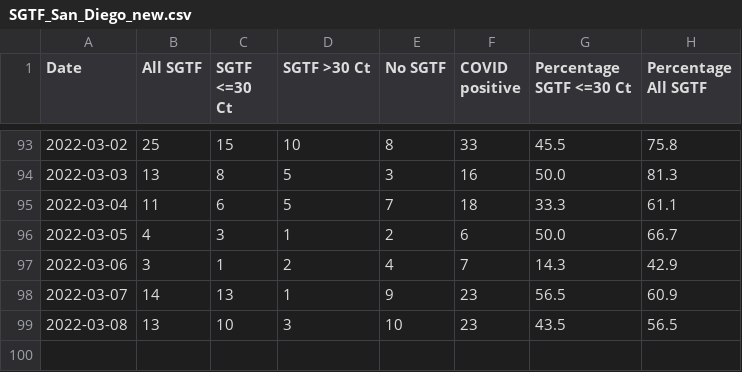
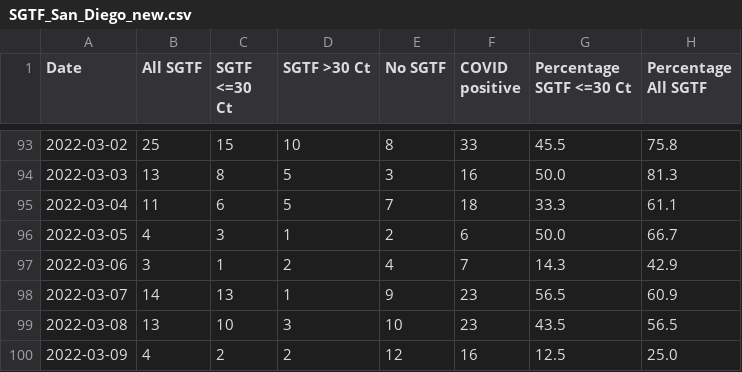
Before and after one commit to andersen-lab/SARS-CoV-2_SGTF_San-Diego, a CSV file: SGTF_San_Diego_new.csv, drawn as a sheet; only a part is shown, gaps mark what is left out.

Commit message:
updated SGTF data

```diff
--- a/SGTF_San_Diego_new.csv
+++ b/SGTF_San_Diego_new.csv
@@ -99 +99,2 @@ Date,All SGTF,SGTF <=30 Ct,SGTF >30 Ct,No SGTF,COVID positive,Percentage SGTF <=
 2022-03-08,13,10,3,10,23,43.5,56.5
+2022-03-09,4,2,2,12,16,12.5,25.0
```
